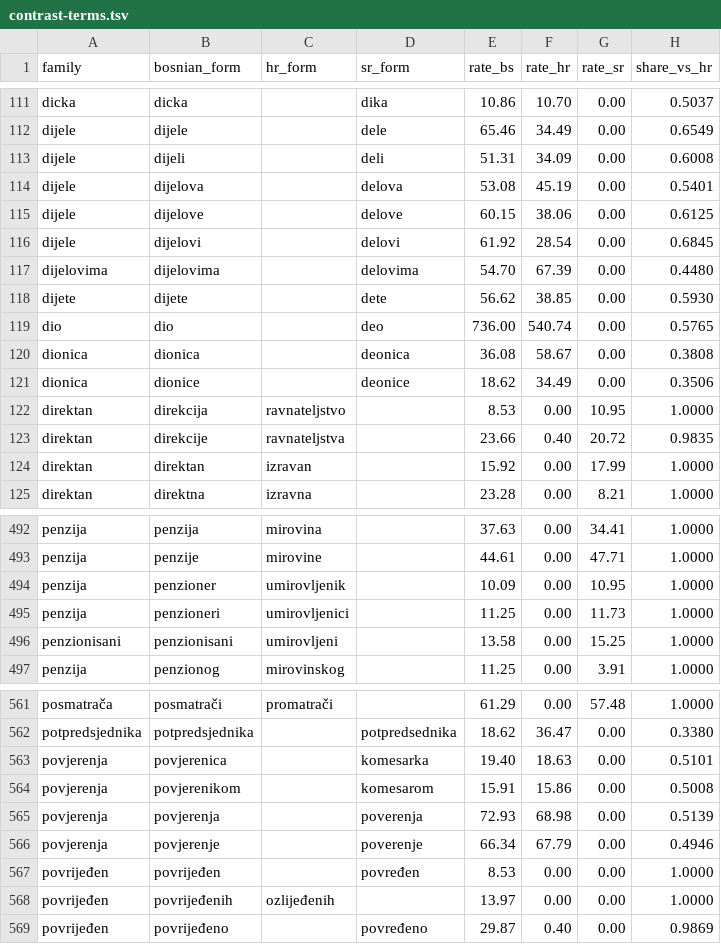
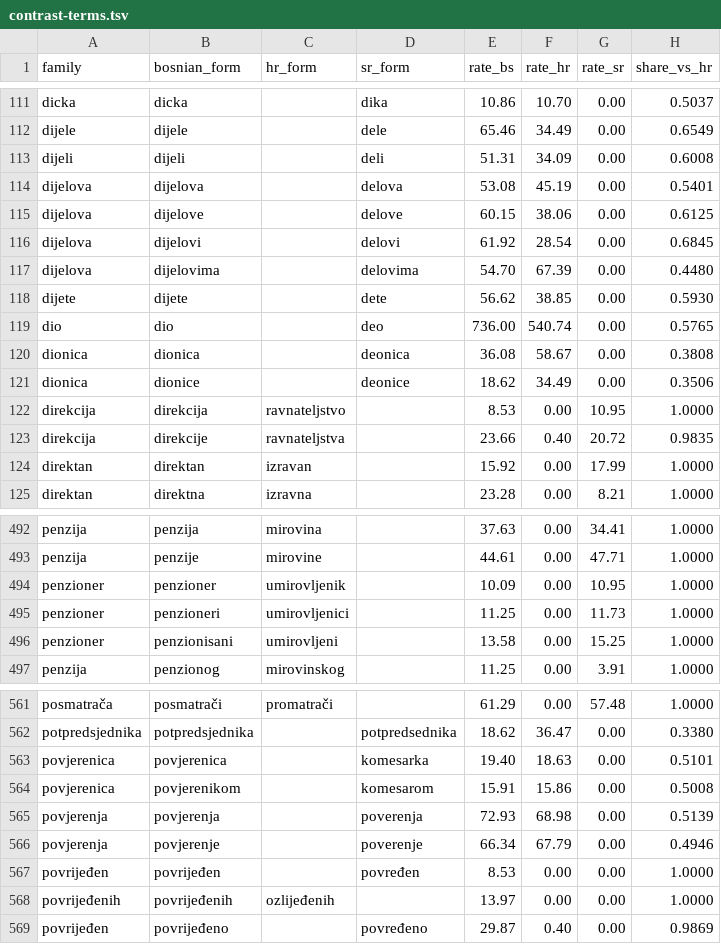
Before and after one commit to ssaaffaakk/Lilly, a TSV file: bench/speech/contrast-terms.tsv, drawn as a sheet; only a part is shown, gaps mark what is left out; the diff covers the shown part only; the diff names each change by its address in the sheet, - before the commit and + after, or states it on an @@ line.

Commit message:
The family grouping merged different words, and pooled one word's drift onto another
Reading the term set by hand, which is the check no gate replaces. The family
for prijedlog carried avioprevoznik among its Serbian forms, svijet carried
svest, and zamjenu carried potpredsednica. Five shared characters on the
Bosnian side was the whole rule, so prijedlog absorbed prijevoznik and svijet
absorbed svijest — and because the alternative forms are pooled over a family,
a listener writing avioprevoznik anywhere in the sentence would have been
recorded as drift on a word it never touched.

Two forms now join only when their counterparts agree too: five characters on
the Bosnian side and four on the alternative side, in every variety where both
have one, and no merge at all where they have no variety in common. svijet and
svijest separate; svjetlo still merges with svjetski, whose Serbian forms both
begin svet, and that one is harmless — every alternative in that cluster is an
ekavian spelling, which is the drift the target exists to catch.

Also: the artifacts are named after the term source that produced them. A
--terms legacy run overwrote the mined run's terms.tsv and cases.tsv, and the
next person to read those files was me an hour later, reading the 85-target
legacy set thinking it was the 221-target mined one.

Controls unchanged: croatian rendering 90.5% croatian / 0.0% serbian, serbian
rendering 97.3% / 0.0%, marker floor on Bosnian references hr 0.56 sr 0.00.

```diff
--- a/bench/speech/contrast-terms.tsv
+++ b/bench/speech/contrast-terms.tsv
-A113 (family): dijele
+A113 (family): dijeli
-A114:A116 (family): dijele
+A114:A116 (family): dijelova
-A117 (family): dijelovima
+A117 (family): dijelova
-A122:A123 (family): direktan
+A122:A123 (family): direkcija
-A494:A495 (family): penzija
+A494:A495 (family): penzioner
-A496 (family): penzionisani
+A496 (family): penzioner
-A563:A564 (family): povjerenja
+A563:A564 (family): povjerenica
-A568 (family): povrijeđen
+A568 (family): povrijeđenih
```
Also changed, not shown: 33 edited cells elsewhere in this file, 7 other files.
